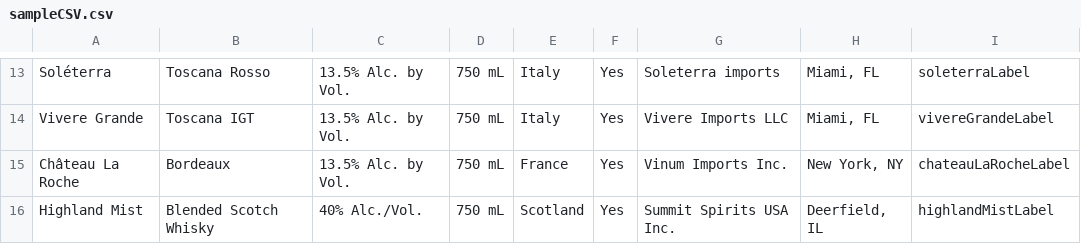
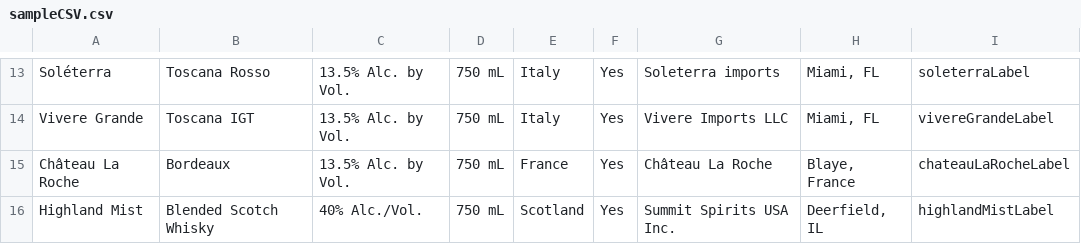
Before and after one commit to ameliadahn/AlcoholLabVerification, a CSV file: public/sampleLabels/batchLabels/sampleCSV.csv, drawn as a sheet; only a part is shown, gaps mark what is left out.

Commit message:
Enhance accuracy checks and update label validation logic
- Added a cross-check with OCR to verify government warning text against AI extraction to mitigate hallucination issues.
- Updated the AI analyzer to clarify that product imagery should not influence health claim evaluations.
- Adjusted expected results in application data for Highland Legacy label to reflect a review status instead of a fail.
- Improved sample CSV data for Château La Roche to include accurate origin details.

```diff
--- a/public/sampleLabels/batchLabels/sampleCSV.csv
+++ b/public/sampleLabels/batchLabels/sampleCSV.csv
@@ -14,3 +14,3 @@ Soléterra,Toscana Rosso,13.5% Alc. by Vol.,750 mL,Italy,Yes,Soleterra imports,"
 Vivere Grande,Toscana IGT,13.5% Alc. by Vol.,750 mL,Italy,Yes,Vivere Imports LLC,"Miami, FL",vivereGrandeLabel
-Château La Roche,Bordeaux,13.5% Alc. by Vol.,750 mL,France,Yes,Vinum Imports Inc.,"New York, NY",chateauLaRocheLabel
+Château La Roche,Bordeaux,13.5% Alc. by Vol.,750 mL,France,Yes,Château La Roche,"Blaye, France",chateauLaRocheLabel
 Highland Mist,Blended Scotch Whisky,40% Alc./Vol.,750 mL,Scotland,Yes,Summit Spirits USA Inc.,"Deerfield, IL",highlandMistLabel
```
Also changed, not shown: 4 other files.
